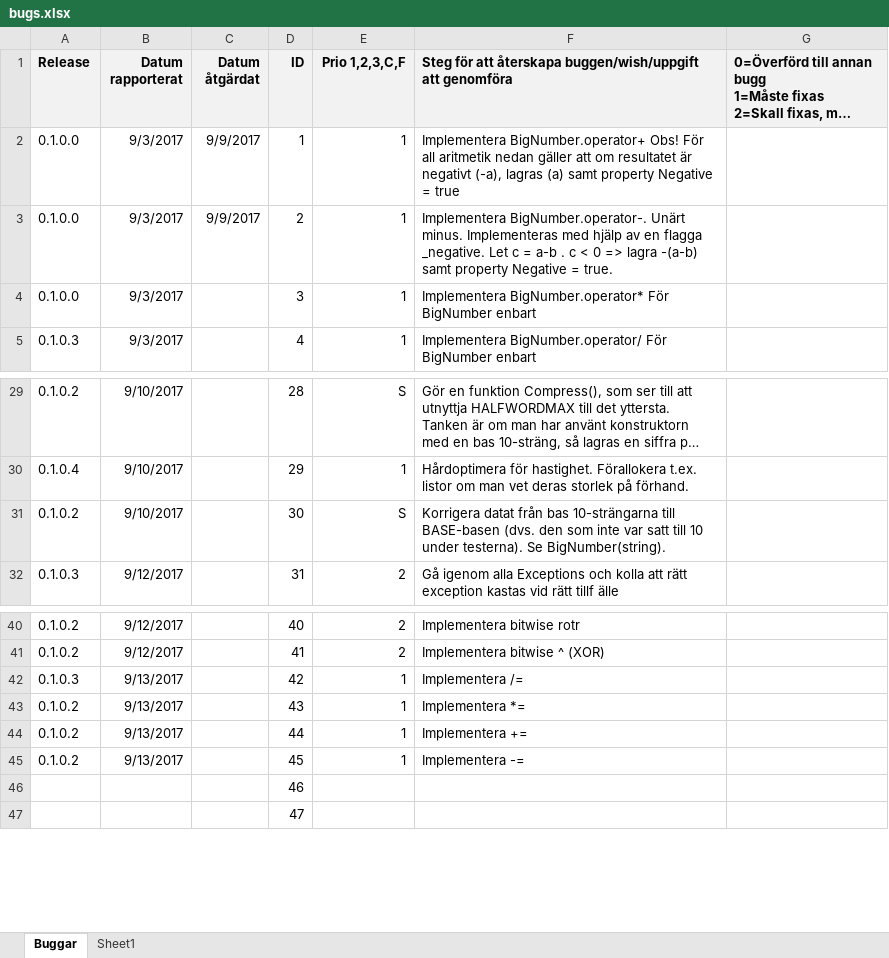
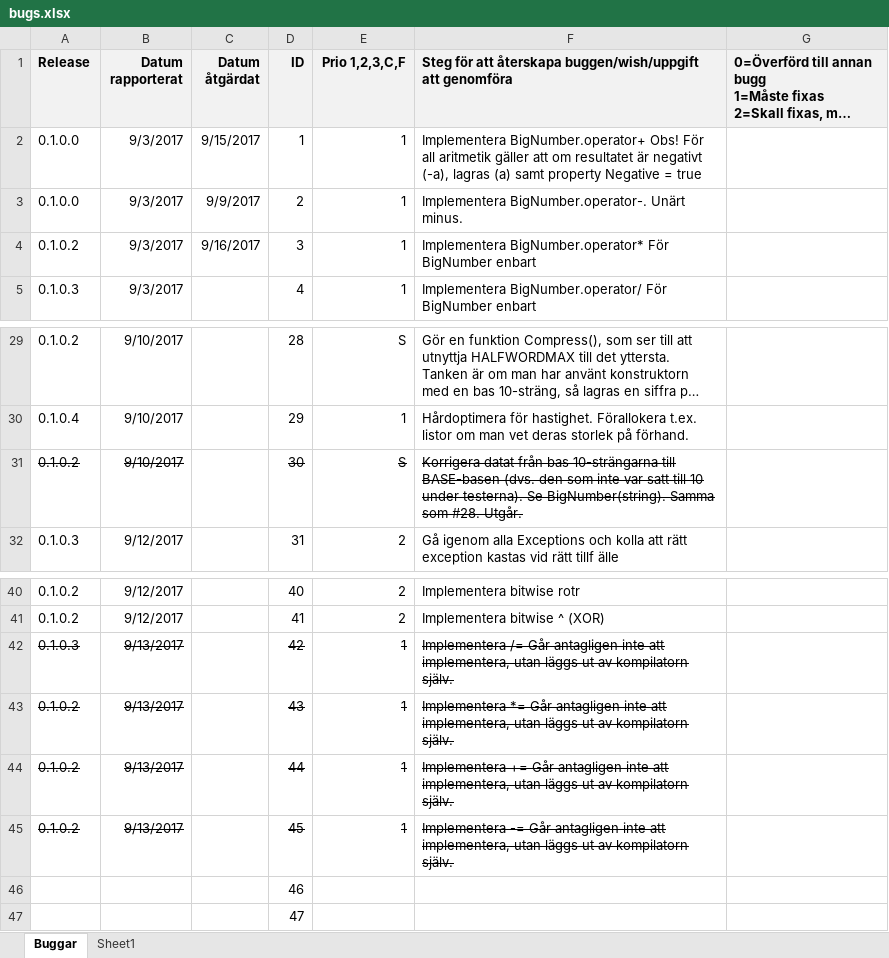
Before and after one commit to drdubbelklick/Bignum, an Excel workbook: BIGNUM/Doc/bugs.xlsx, sheet Buggar, drawn as a sheet; only a part is shown, gaps mark what is left out; long unchanged cells end in …; values as stored, in another font and other column widths than the file's, no borders; the diff names each change by its address in the sheet, - before the commit and + after, or states it on an @@ line.

```diff
--- a/BIGNUM/Doc/bugs.xlsx (sheet Buggar)
+++ b/BIGNUM/Doc/bugs.xlsx (sheet Buggar)
-C2 (Datum åtgärdat): 9/9/2017
+C2 (Datum åtgärdat): 9/15/2017
-F2: …all aritmetik nedan gäller att…
+F2: …all aritmetik gäller att…
-F3: …Unärt minus. Implementeras med hjälp av en flagga _negative. Let c = a-b . c < 0 => lagra -(a-b) samt property Negative = true.
+F3: …Unärt minus.
-A4 (Release): 0.1.0.0
+A4 (Release): 0.1.0.2
-C4 (Datum åtgärdat): (empty)
+C4 (Datum åtgärdat): 9/16/2017
-A31:B31 strikethrough: off
+A31:B31 strikethrough: on
-D31:F31 strikethrough: off
+D31:F31 strikethrough: on
-F31: …Se BigNumber(string).
+F31: …Se BigNumber(string). Samma som #28. Utgår.
-A42:B45 strikethrough: off
+A42:B45 strikethrough: on
-D42:F45 strikethrough: off
+D42:F45 strikethrough: on
-F42: Implementera /=
+F42: Implementera /= Går antagligen inte att implementera, utan läggs ut av kompilatorn själv.
-F43: Implementera *=
+F43: Implementera *= Går antagligen inte att implementera, utan läggs ut av kompilatorn själv.
-F44: Implementera +=
+F44: Implementera += Går antagligen inte att implementera, utan läggs ut av kompilatorn själv.
-F45: Implementera -=
+F45: Implementera -= Går antagligen inte att implementera, utan läggs ut av kompilatorn själv.
```
Also changed, not shown: 4 other files.
